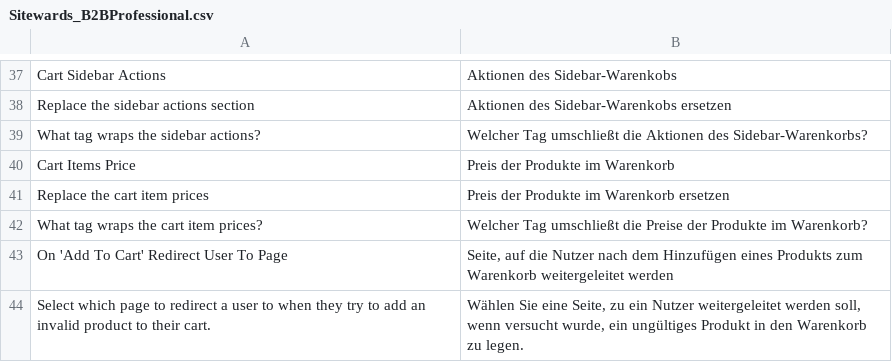
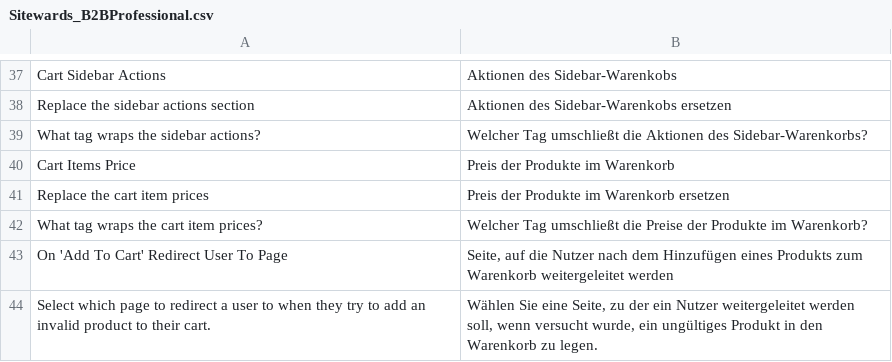
Before and after one commit to sitewards/B2BProfessional, a CSV file: app/locale/de_DE/Sitewards_B2BProfessional.csv, drawn as a sheet; only a part is shown, gaps mark what is left out.

Commit message:
Update translation

```diff
--- a/app/locale/de_DE/Sitewards_B2BProfessional.csv
+++ b/app/locale/de_DE/Sitewards_B2BProfessional.csv
@@ -43,2 +43,2 @@
 "On 'Add To Cart' Redirect User To Page","Seite, auf die Nutzer nach dem Hinzufügen eines Produkts zum Warenkorb weitergeleitet werden"
-"Select which page to redirect a user to when they try to add an invalid product to their cart.","Wählen Sie eine Seite, zu ein Nutzer weitergeleitet werden soll, wenn versucht wurde, ein ungültiges Produkt in den Warenkorb zu legen."
+"Select which page to redirect a user to when they try to add an invalid product to their cart.","Wählen Sie eine Seite, zu der ein Nutzer weitergeleitet werden soll, wenn versucht wurde, ein ungültiges Produkt in den Warenkorb zu legen."
```
